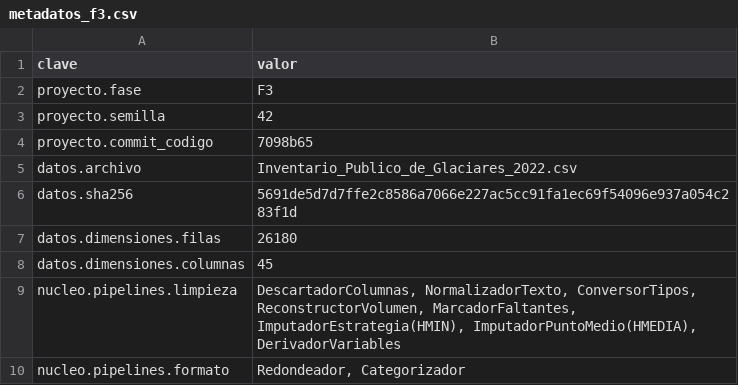
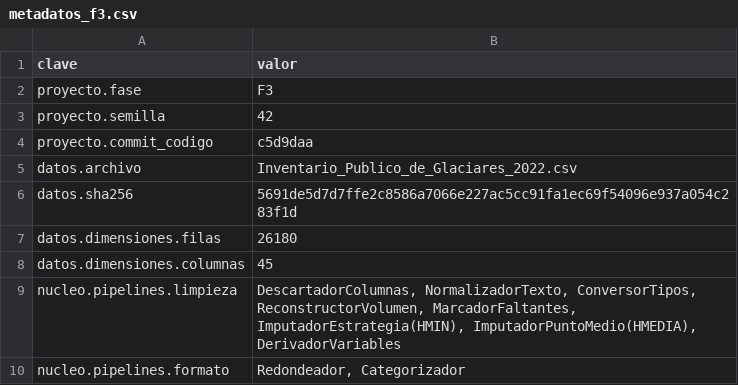
Before and after one commit to fcorreasoto/proyecto-grupo3-mcdi500, a CSV file: docs/metadatos_f3.csv, drawn as a sheet; only a part is shown.

```diff
--- a/docs/metadatos_f3.csv
+++ b/docs/metadatos_f3.csv
@@ -3,3 +3,3 @@ proyecto.fase,F3
 proyecto.semilla,42
-proyecto.commit_codigo,7098b65
+proyecto.commit_codigo,c5d9daa
 datos.archivo,Inventario_Publico_de_Glaciares_2022.csv
```
Also changed, not shown: data/processed/concentracion_clasificacion_f3.csv, data/processed/concentracion_macrozona_f3.csv, 4 other files.
